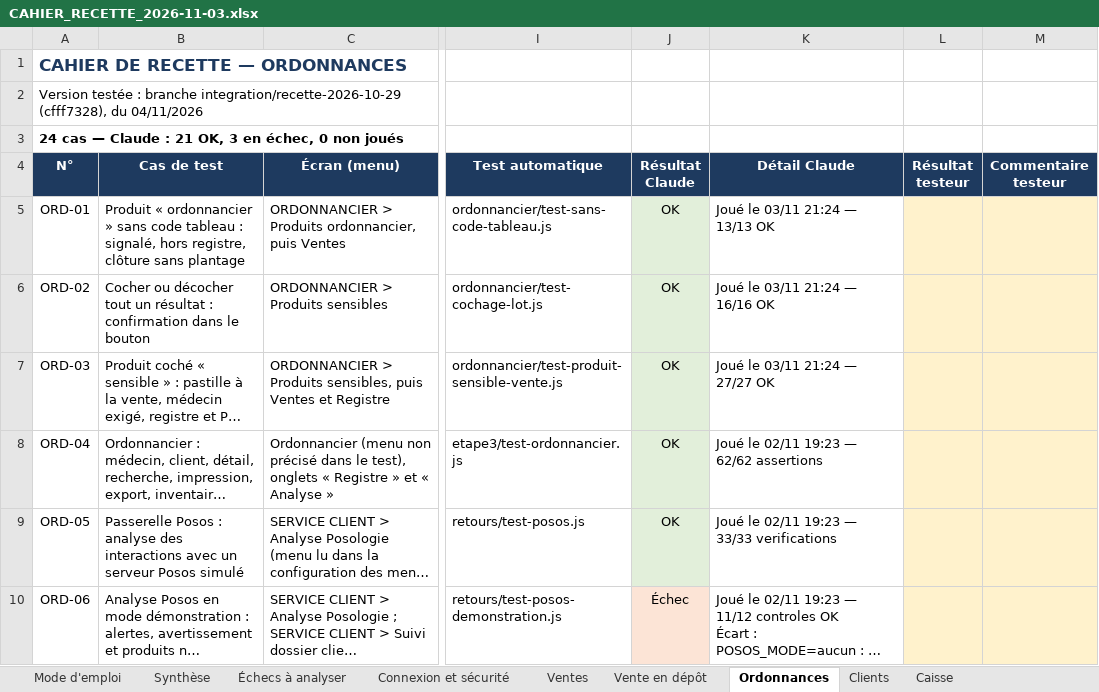
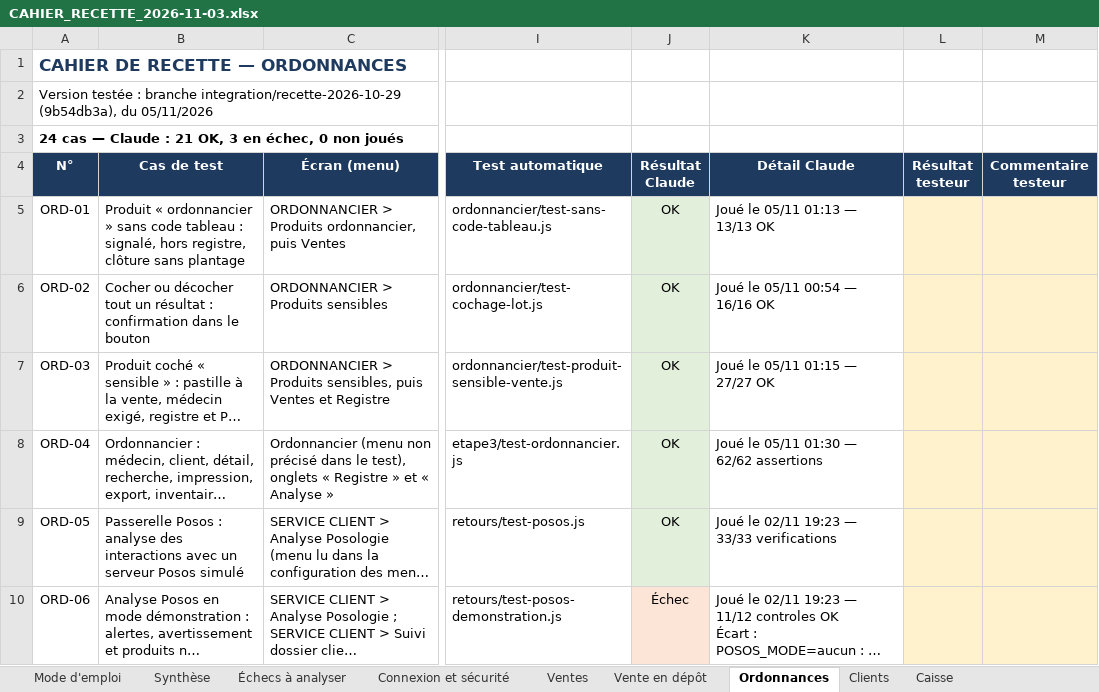
Before and after one commit to airm5500/prestige, an Excel workbook: docs/notices/codex-serie-2026-11-03/CAHIER_RECETTE_2026-11-03.xlsx, sheet Ordonnances, drawn as a sheet; only a part is shown, gaps mark what is left out; long unchanged cells end in …; values as stored, in another font and other column widths than the file's, no borders; conditional formats not drawn; the diff names each change by its address in the sheet, - before the commit and + after, or states it on an @@ line.

```diff
--- a/docs/notices/codex-serie-2026-11-03/CAHIER_RECETTE_2026-11-03.xlsx (sheet Ordonnances)
+++ b/docs/notices/codex-serie-2026-11-03/CAHIER_RECETTE_2026-11-03.xlsx (sheet Ordonnances)
-A2 (N°): …branche integration/recette-2026-10-29 (cfff7328), du 04/11/2026
+A2 (N°): …branche integration/recette-2026-10-29 (9b54db3a), du 05/11/2026
-K5 (Détail Claude): Joué le 03/11 21:24 — 13/13 OK
+K5 (Détail Claude): Joué le 05/11 01:13 — 13/13 OK
-K6 (Détail Claude): Joué le 03/11 21:24 — 16/16 OK
+K6 (Détail Claude): Joué le 05/11 00:54 — 16/16 OK
-K7 (Détail Claude): Joué le 03/11 21:24 — 27/27 OK
+K7 (Détail Claude): Joué le 05/11 01:15 — 27/27 OK
-K8 (Détail Claude): Joué le 02/11 19:23 — 62/62 assertions
+K8 (Détail Claude): Joué le 05/11 01:30 — 62/62 assertions
```
Also changed, not shown: sheet Ventes, sheet Caisse, sheet Synthèse, sheet Ergonomie générale, sheet Centre de support et administra, sheet Analyses et statistiques, 16 more sheets, docs/recette/CAHIER_RECETTE_2026-11-03.xlsx, 1 other file.
